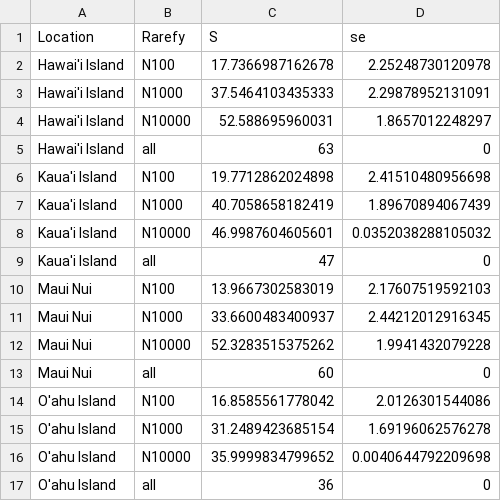
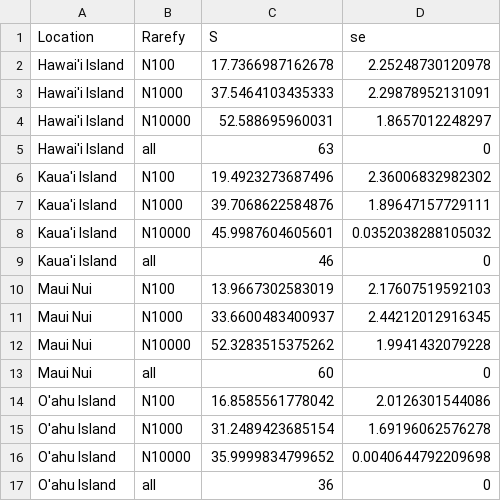
Before and after one commit to dylancraven/Hawaii_diversity, a CSV file: Cleaned_Data/RarefySppRichness_alldata.csv, drawn as a sheet.

```diff
--- a/Cleaned_Data/RarefySppRichness_alldata.csv
+++ b/Cleaned_Data/RarefySppRichness_alldata.csv
@@ -5,6 +5,6 @@
 "Hawai'i Island","all",63,0
-"Kaua'i Island","N100",19.7712862024898,2.41510480956698
-"Kaua'i Island","N1000",40.7058658182419,1.89670894067439
-"Kaua'i Island","N10000",46.9987604605601,0.0352038288105032
-"Kaua'i Island","all",47,0
+"Kaua'i Island","N100",19.4923273687496,2.36006832982302
+"Kaua'i Island","N1000",39.7068622584876,1.89647157729111
+"Kaua'i Island","N10000",45.9987604605601,0.0352038288105032
+"Kaua'i Island","all",46,0
 "Maui Nui","N100",13.9667302583019,2.17607519592103
```
Also changed, not shown: 8 other files.
